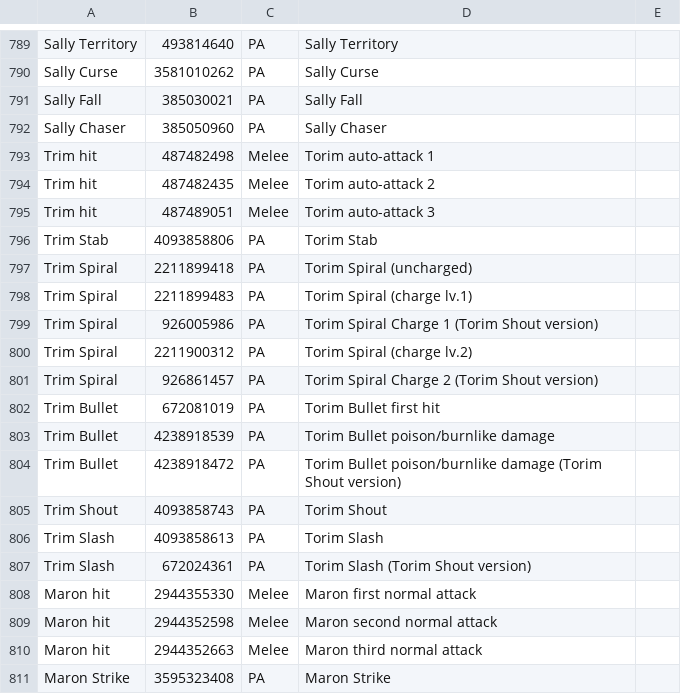
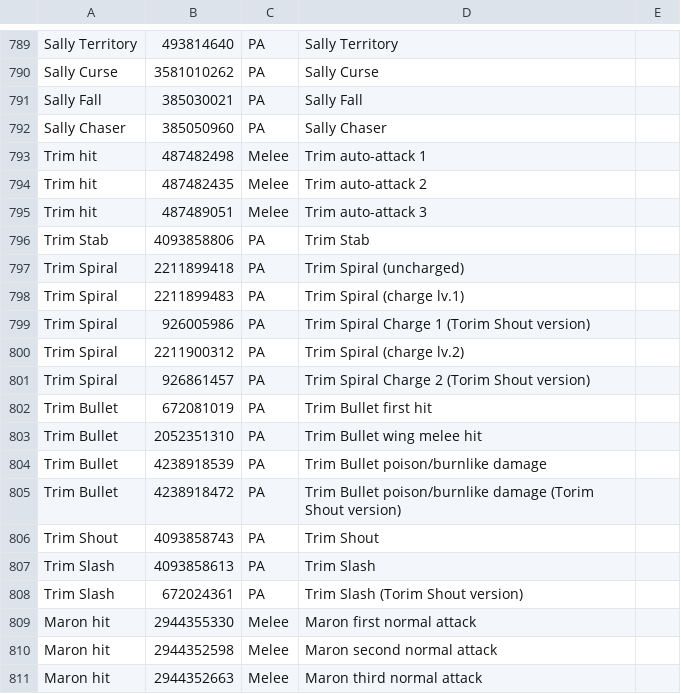
Before and after one commit to VariantXYZ/PSO2ACT, a CSV file: PSO2ACT/skills.csv, drawn as a sheet; only a part is shown, gaps mark what is left out; the shorter side is filled out with more unchanged rows.

Commit message:
Trim Bullet apparently has another hit

```diff
--- a/PSO2ACT/skills.csv
+++ b/PSO2ACT/skills.csv
@@ -792,17 +792,18 @@ Sally Fall,385030021,PA,Sally Fall
 Sally Chaser,385050960,PA,Sally Chaser
-Trim hit,487482498,Melee,Torim auto-attack 1
-Trim hit,487482435,Melee,Torim auto-attack 2
-Trim hit,487489051,Melee,Torim auto-attack 3
-Trim Stab,4093858806,PA,Torim Stab
-Trim Spiral,2211899418,PA,Torim Spiral (uncharged)
-Trim Spiral,2211899483,PA,Torim Spiral (charge lv.1)
-Trim Spiral,926005986,PA,Torim Spiral Charge 1 (Torim Shout version)
-Trim Spiral,2211900312,PA,Torim Spiral (charge lv.2)
-Trim Spiral,926861457,PA,Torim Spiral Charge 2 (Torim Shout version)
-Trim Bullet,672081019,PA,Torim Bullet first hit
-Trim Bullet,4238918539,PA,Torim Bullet poison/burnlike damage
-Trim Bullet,4238918472,PA,Torim Bullet poison/burnlike damage (Torim Shout version)
-Trim Shout,4093858743,PA,Torim Shout
-Trim Slash,4093858613,PA,Torim Slash
-Trim Slash,672024361,PA,Torim Slash (Torim Shout version)
+Trim hit,487482498,Melee,Trim auto-attack 1
+Trim hit,487482435,Melee,Trim auto-attack 2
+Trim hit,487489051,Melee,Trim auto-attack 3
+Trim Stab,4093858806,PA,Trim Stab
+Trim Spiral,2211899418,PA,Trim Spiral (uncharged)
+Trim Spiral,2211899483,PA,Trim Spiral (charge lv.1)
+Trim Spiral,926005986,PA,Trim Spiral Charge 1 (Torim Shout version)
+Trim Spiral,2211900312,PA,Trim Spiral (charge lv.2)
+Trim Spiral,926861457,PA,Trim Spiral Charge 2 (Torim Shout version)
+Trim Bullet,672081019,PA,Trim Bullet first hit
+Trim Bullet,2052351310,PA,Trim Bullet wing melee hit
+Trim Bullet,4238918539,PA,Trim Bullet poison/burnlike damage
+Trim Bullet,4238918472,PA,Trim Bullet poison/burnlike damage (Torim Shout version)
+Trim Shout,4093858743,PA,Trim Shout
+Trim Slash,4093858613,PA,Trim Slash
+Trim Slash,672024361,PA,Trim Slash (Torim Shout version)
 Maron hit,2944355330,Melee,Maron first normal attack
```
